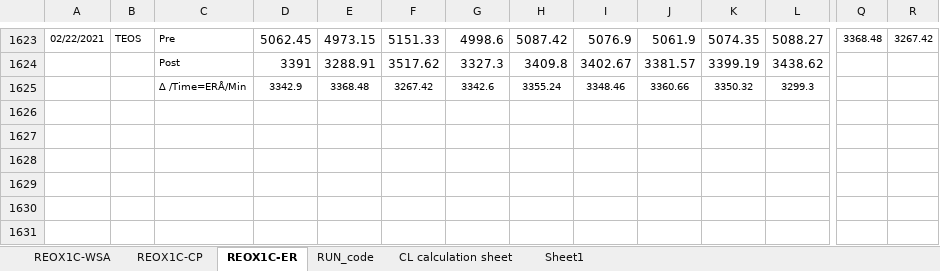
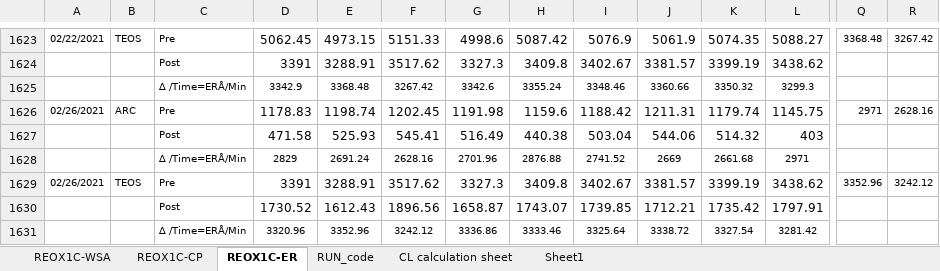
Before and after one commit to abhi3700/AutoPlot, an Excel workbook: examples/dry_etch/CNE02_Ch_C_RAA_NEW_QC_LOG_BOOK/CNE02_Ch_C_RAA_NEW_QC_LOG_BOOK.xlsm, sheet REOX1C-ER, drawn as a sheet; only a part is shown, gaps mark what is left out; values as stored, in another font and other column widths than the file's, no borders; conditional formats not drawn; rows hold the shown columns only; the diff names each change by its address in the sheet, - before the commit and + after, or states it on an @@ line.

```diff
--- a/examples/dry_etch/CNE02_Ch_C_RAA_NEW_QC_LOG_BOOK/CNE02_Ch_C_RAA_NEW_QC_LOG_BOOK.xlsm (sheet REOX1C-ER)
+++ b/examples/dry_etch/CNE02_Ch_C_RAA_NEW_QC_LOG_BOOK/CNE02_Ch_C_RAA_NEW_QC_LOG_BOOK.xlsm (sheet REOX1C-ER)
+row 1626: 02/26/2021 | ARC | Pre | 1178.83 | 1198.74 | 1202.45 | 1191.98 | 1159.6 | 1188.42 | 1211.31 | 1179.74 | 1145.75 | 2971 | 2628.16
+row 1627:  |  | Post | 471.58 | 525.93 | 545.41 | 516.49 | 440.38 | 503.04 | 544.06 | 514.32 | 403
+row 1628:  |  | ∆ /Time=ERÅ/Min | 2829 | 2691.24 | 2628.16 | 2701.96 | 2876.88 | 2741.52 | 2669 | 2661.68 | 2971
+row 1629: 02/26/2021 | TEOS | Pre | 3391 | 3288.91 | 3517.62 | 3327.3 | 3409.8 | 3402.67 | 3381.57 | 3399.19 | 3438.62 | 3352.96 | 3242.12
+row 1630:  |  | Post | 1730.52 | 1612.43 | 1896.56 | 1658.87 | 1743.07 | 1739.85 | 1712.21 | 1735.42 | 1797.91
+row 1631:  |  | ∆ /Time=ERÅ/Min | 3320.96 | 3352.96 | 3242.12 | 3336.86 | 3333.46 | 3325.64 | 3338.72 | 3327.54 | 3281.42
```
Also changed, not shown: sheet REOX1C-CP, examples/dry_etch/ASH10_QC_LOG_BOOK/ASH10_QC_LOG_BOOK.xlsm, examples/dry_etch/CNT01_Ch_A_QC_LOG_BOOK/CNT01_Ch_A_QC_LOG_BOOK.xlsm, 4 other files.
